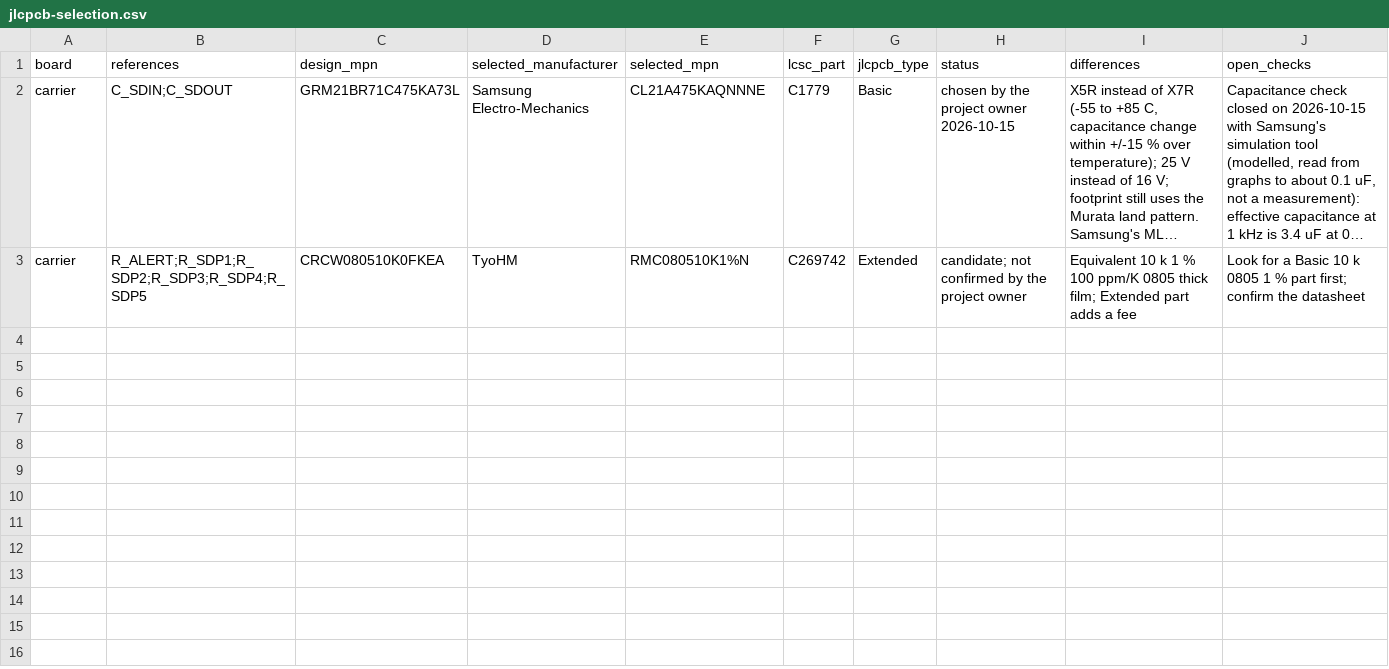
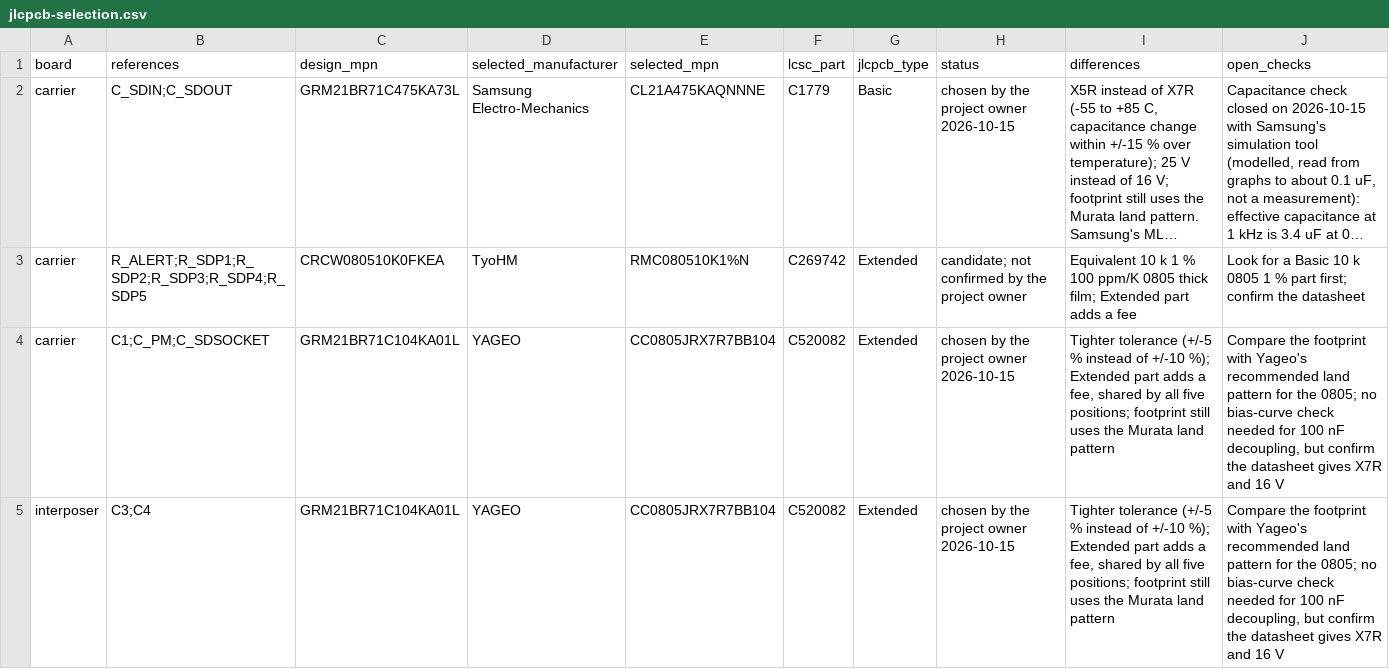
Before and after one commit to nherbaut/pico-power-sensor, a CSV file: hardware/jlcpcb-selection.csv, drawn as a sheet; long unchanged cells end in …; the diff names each change by its address in the sheet, - before the commit and + after, or states it on an @@ line.

```diff
--- a/hardware/jlcpcb-selection.csv
+++ b/hardware/jlcpcb-selection.csv
+row 4: carrier | C1;C_PM;C_SDSOCKET | GRM21BR71C104KA01L | YAGEO | CC0805JRX7R7BB104 | C520082 | Extended | chosen by the project owner 2026-10-15 | Tighter tolerance (+/-5 % instead of +/-10 %); Extended part adds a fee, shared by all five positions; footprint still uses the Murata land pattern | Compare the footprint with Yageo's recommended land pattern for the 0805; no bias-curve check needed for 100 nF decoupling, but confirm the datasheet gives X7R and 16 V
+row 5: interposer | C3;C4 | GRM21BR71C104KA01L | YAGEO | CC0805JRX7R7BB104 | C520082 | Extended | chosen by the project owner 2026-10-15 | Tighter tolerance (+/-5 % instead of +/-10 %); Extended part adds a fee, shared by all five positions; footprint still uses the Murata land pattern | Compare the footprint with Yageo's recommended land pattern for the 0805; no bias-curve check needed for 100 nF decoupling, but confirm the datasheet gives X7R and 16 V
```
Also changed, not shown: 1 other file.
